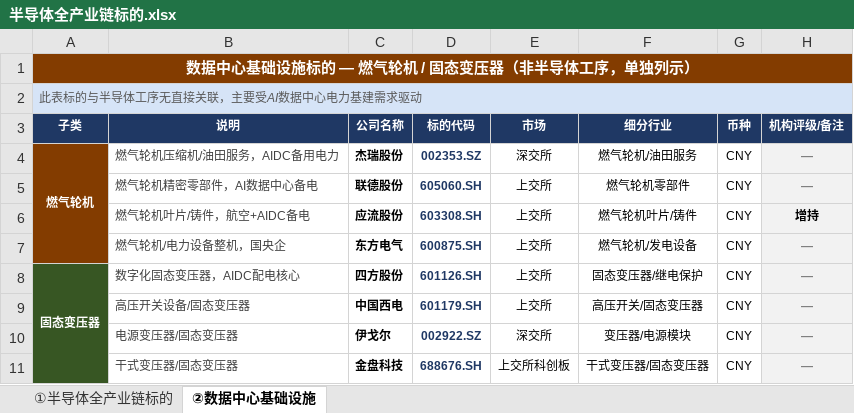
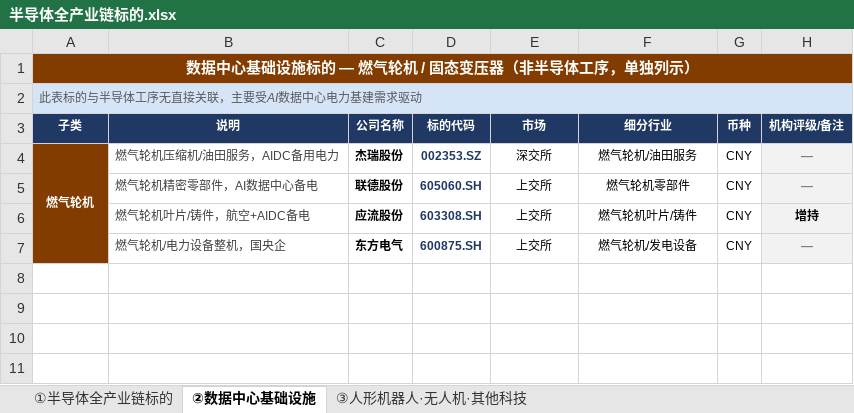
Before and after one commit to forestsea0018-web/commodity-monitor, an Excel workbook: 半导体全产业链标的.xlsx, sheet ②数据中心基础设施, drawn as a sheet; values as stored, in another font and other column widths than the file's, no borders; the diff names each change by its address in the sheet, - before the commit and + after, or states it on an @@ line.

```diff
--- a/半导体全产业链标的.xlsx (sheet ②数据中心基础设施)
+++ b/半导体全产业链标的.xlsx (sheet ②数据中心基础设施)
+sheet tab: ③人形机器人·无人机·其他科技
-row 8: 固态变压器 | 数字化固态变压器，AIDC配电核心 | 四方股份 | 601126.SH | 上交所 | 固态变压器/继电保护 | CNY | —
-row 9:  | 高压开关设备/固态变压器 | 中国西电 | 601179.SH | 上交所 | 高压开关/固态变压器 | CNY | —
-row 10:  | 电源变压器/固态变压器 | 伊戈尔 | 002922.SZ | 深交所 | 变压器/电源模块 | CNY | —
-row 11:  | 干式变压器/固态变压器 | 金盘科技 | 688676.SH | 上交所科创板 | 干式变压器/固态变压器 | CNY | —
```
Also changed, not shown: sheet ①半导体全产业链标的, 1 other file.
